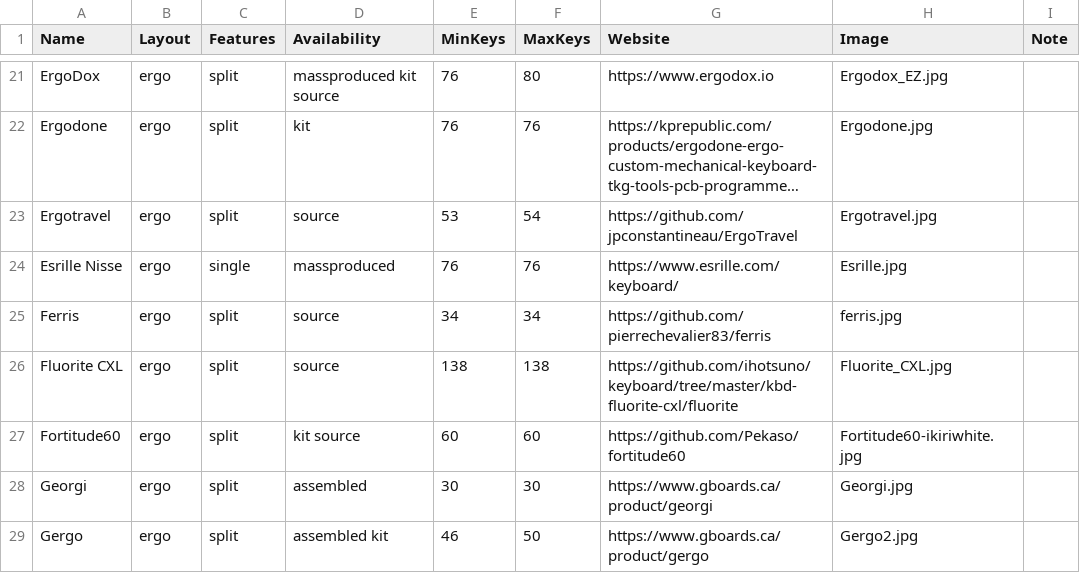
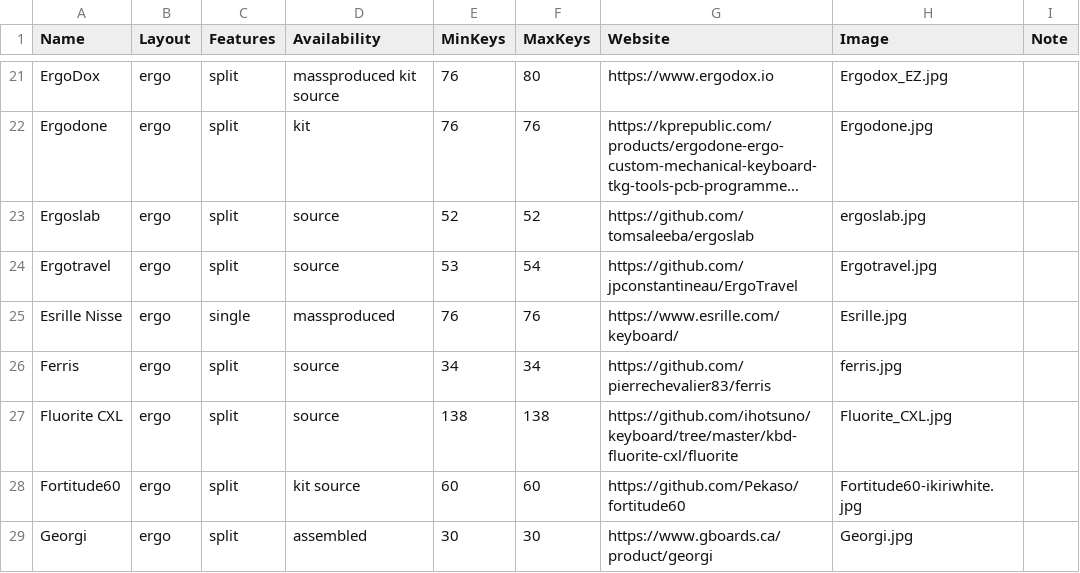
Before and after one commit to Aposymbiont/split-keyboards, a CSV file: ergo.csv, drawn as a sheet; only a part is shown, gaps mark what is left out; the shorter side is filled out with more unchanged rows; long unchanged cells end in …; the diff names each change by its address in the sheet, - before the commit and + after, or states it on an @@ line.

Commit message:
feat: add ergoslab keyboard

```diff
--- a/ergo.csv
+++ b/ergo.csv
+row 23: Ergoslab | ergo | split | source | 52 | 52 | https://github.com/tomsaleeba/ergoslab | ergoslab.jpg
```
Also changed, not shown: 1 other file.
